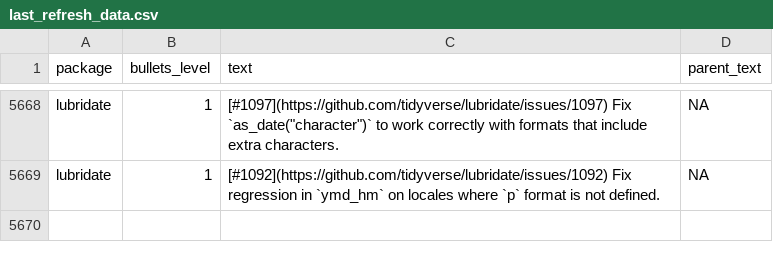
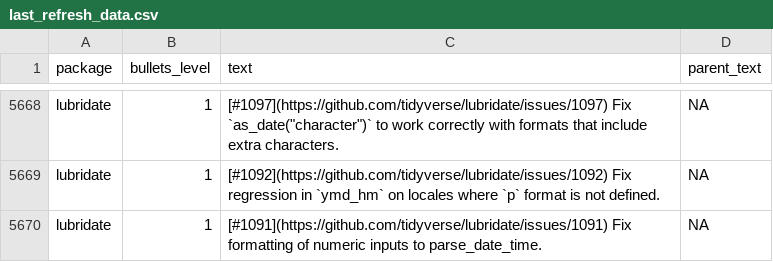
Before and after one commit to wurli/tidyverse-dev-bot, a CSV file: last_refresh_data.csv, drawn as a sheet; only a part is shown, gaps mark what is left out; the diff names each change by its address in the sheet, - before the commit and + after, or states it on an @@ line.

```diff
--- a/last_refresh_data.csv
+++ b/last_refresh_data.csv
+row 5670: lubridate | 1 | [#1091](https://github.com/tidyverse/lubridate/issues/1091) Fix formatting of numeric inputs to parse_date_time. | NA
```
Also changed, not shown: 3 other files.
